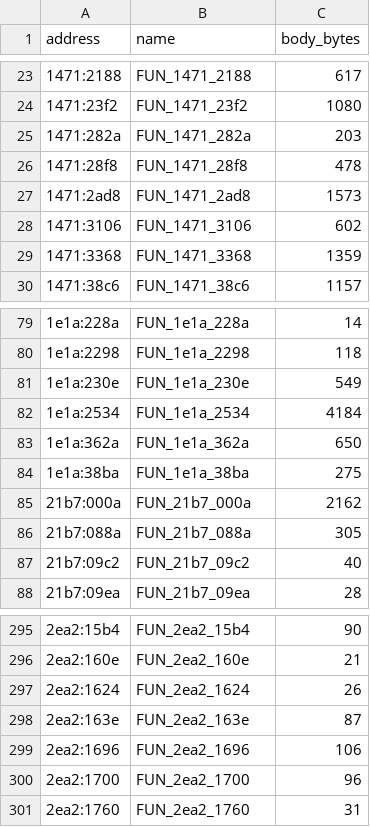
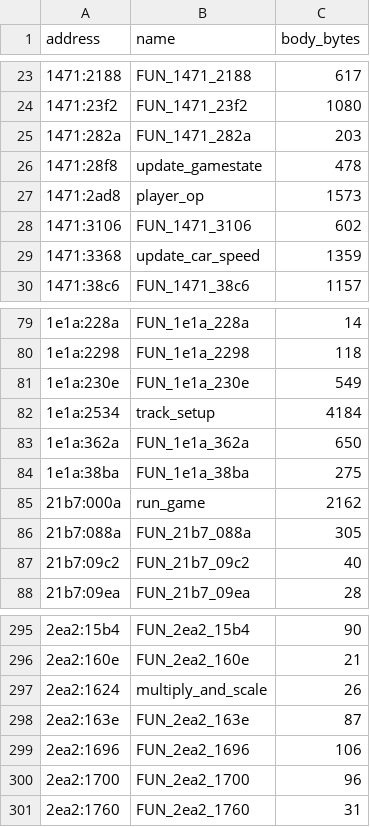
Before and after one commit to andrerezendebr/stunts_reverse_eng, a TSV file: docs/analysis/MCGA-functions.tsv, drawn as a sheet; only a part is shown, gaps mark what is left out.

Commit message:
Map simulation flow and port track, replay, and fixed-point routines

```diff
--- a/docs/analysis/MCGA-functions.tsv
+++ b/docs/analysis/MCGA-functions.tsv
@@ -25,6 +25,6 @@ address	name	body_bytes
 1471:282a	FUN_1471_282a	203
-1471:28f8	FUN_1471_28f8	478
-1471:2ad8	FUN_1471_2ad8	1573
+1471:28f8	update_gamestate	478
+1471:2ad8	player_op	1573
 1471:3106	FUN_1471_3106	602
-1471:3368	FUN_1471_3368	1359
+1471:3368	update_car_speed	1359
 1471:38c6	FUN_1471_38c6	1157
@@ -81,6 +81,6 @@ address	name	body_bytes
 1e1a:230e	FUN_1e1a_230e	549
-1e1a:2534	FUN_1e1a_2534	4184
+1e1a:2534	track_setup	4184
 1e1a:362a	FUN_1e1a_362a	650
 1e1a:38ba	FUN_1e1a_38ba	275
-21b7:000a	FUN_21b7_000a	2162
+21b7:000a	run_game	2162
 21b7:088a	FUN_21b7_088a	305
@@ -296,3 +296,3 @@ address	name	body_bytes
 2ea2:160e	FUN_2ea2_160e	21
-2ea2:1624	FUN_2ea2_1624	26
+2ea2:1624	multiply_and_scale	26
 2ea2:163e	FUN_2ea2_163e	87
```
Also changed, not shown: 12 other files.
